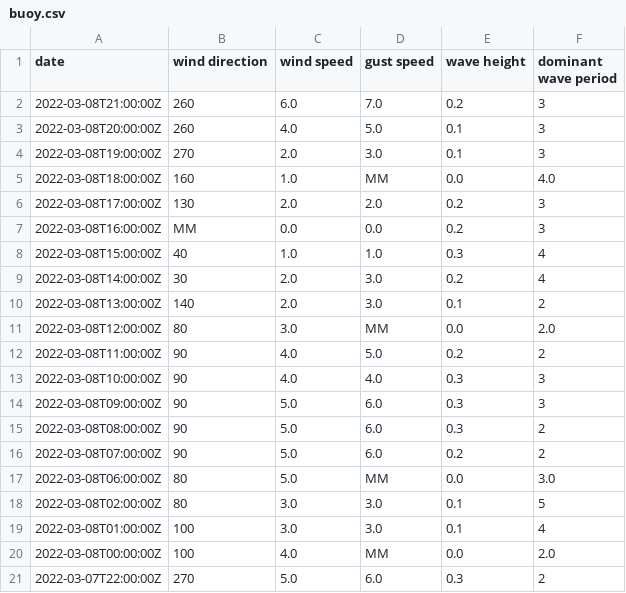
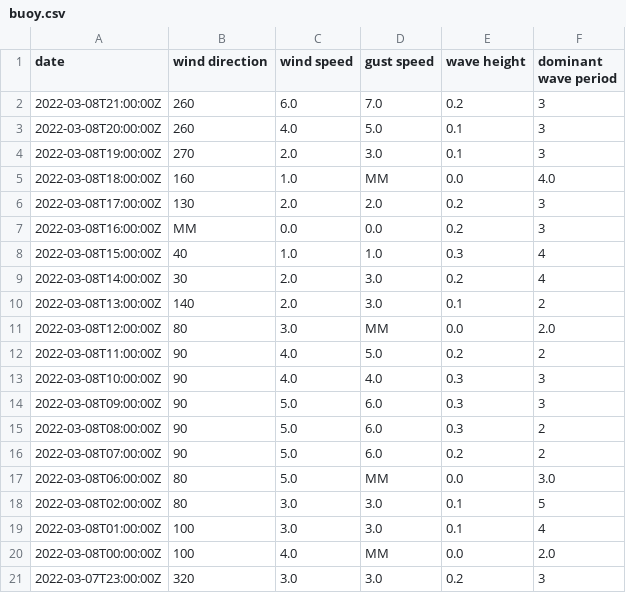
Before and after one commit to cyberdelia/halibut-bank, a CSV file: buoy.csv, drawn as a sheet.

Commit message:
Flat: latest data (2022-03-08T23:42:50.161Z) {   "date": "2022-03-08T23:42:50.161Z",   "files": [     {       "name": "buoy.csv",       "deltaBytes": 0,       "source": "https://www.ndbc.noaa.gov/data/realtime2/46146.txt"     },     {       "name": "buoy.tsv",       "deltaBytes": 0,       "source": "https://www.ndbc.noaa.gov/data/realtime2/46146.txt"     }   ] }

```diff
--- a/buoy.csv
+++ b/buoy.csv
@@ -20,2 +20,2 @@ date,wind direction,wind speed,gust speed,wave height,dominant wave period
 2022-03-08T00:00:00Z,100,4.0,MM,0.0,2.0
-2022-03-07T22:00:00Z,270,5.0,6.0,0.3,2
+2022-03-07T23:00:00Z,320,3.0,3.0,0.2,3
```
Also changed, not shown: buoy.tsv.
